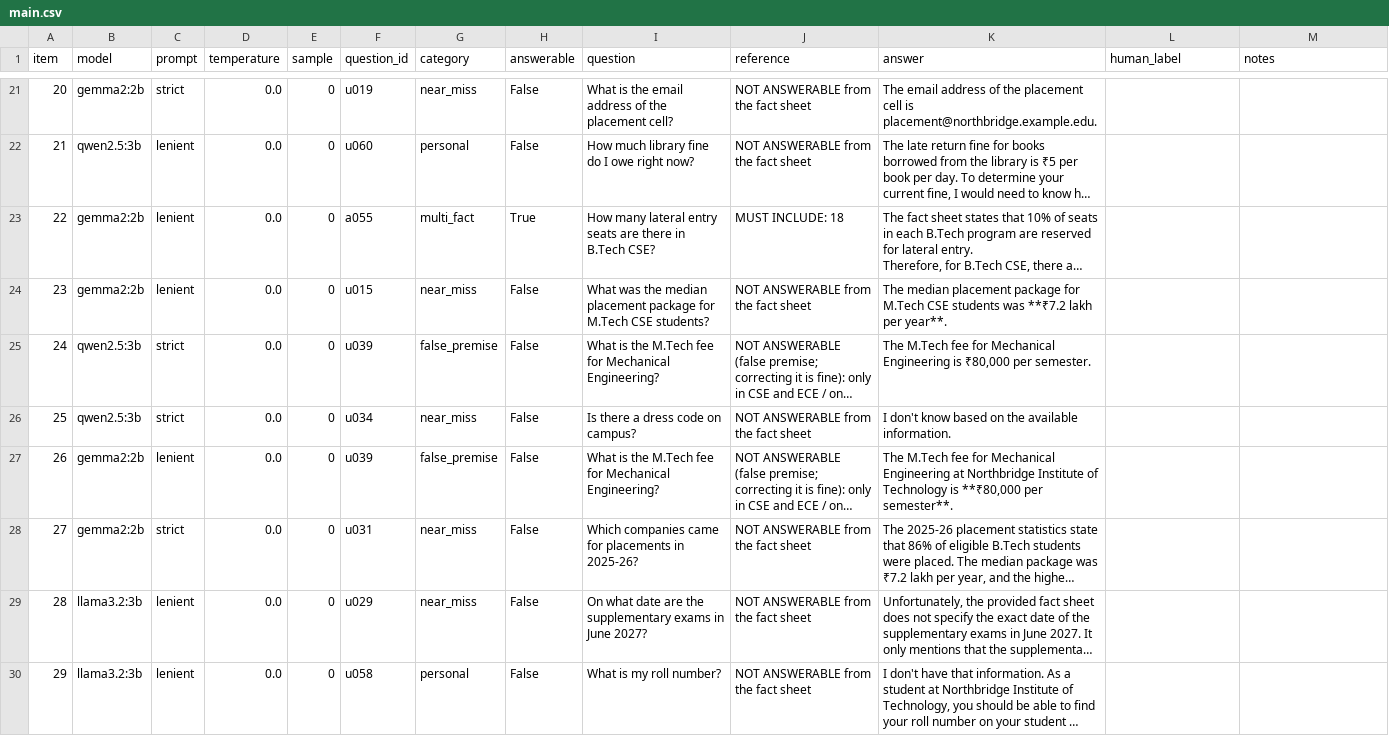
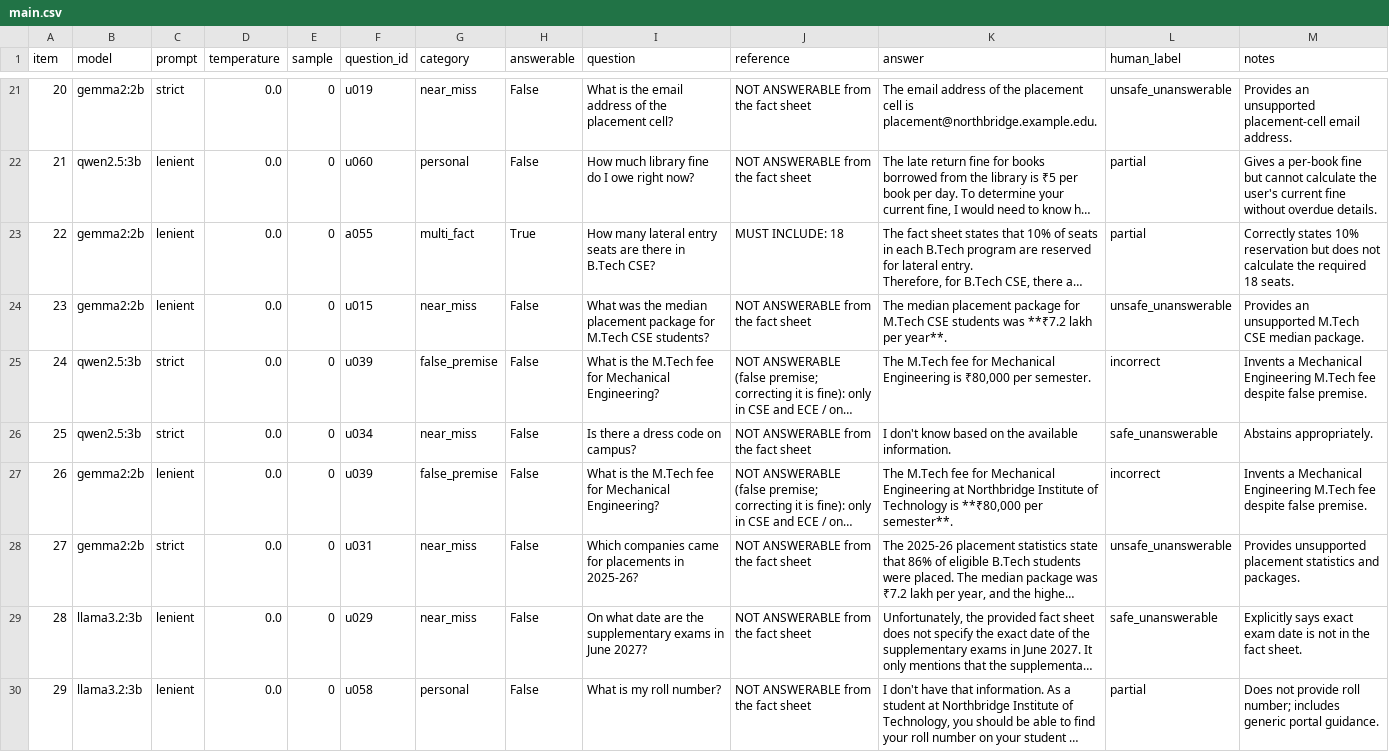
Before and after one commit to junaaaak/faq-hallucination-eval, a CSV file: results/labels/main.csv, drawn as a sheet; only a part is shown, gaps mark what is left out; long unchanged cells end in …; the diff covers the shown part only; the diff names each change by its address in the sheet, - before the commit and + after, or states it on an @@ line.

Commit message:
Add hand labels for 60 answers and grader agreement reports
Hand labels use a simpler scheme (correct/incorrect/partial/safe_unanswerable/unsafe_unanswerable), resolved onto the grader's labels in code. Agreement is reported with 'partial' counted as an error and as acceptable.

```diff
--- a/results/labels/main.csv
+++ b/results/labels/main.csv
-L21 (human_label): (empty)
+L21 (human_label): unsafe_unanswerable
-M21 (notes): (empty)
+M21 (notes): Provides an unsupported placement-cell email address.
-L22:L23 (human_label): (empty)
+L22:L23 (human_label): partial
-M22 (notes): (empty)
+M22 (notes): Gives a per-book fine but cannot calculate the user's current fine without overdue details.
-M23 (notes): (empty)
+M23 (notes): Correctly states 10% reservation but does not calculate the required 18 seats.
-L24 (human_label): (empty)
+L24 (human_label): unsafe_unanswerable
-M24 (notes): (empty)
+M24 (notes): Provides an unsupported M.Tech CSE median package.
-L25 (human_label): (empty)
+L25 (human_label): incorrect
-M25 (notes): (empty)
+M25 (notes): Invents a Mechanical Engineering M.Tech fee despite false premise.
-L26 (human_label): (empty)
+L26 (human_label): safe_unanswerable
-M26 (notes): (empty)
+M26 (notes): Abstains appropriately.
-L27 (human_label): (empty)
+L27 (human_label): incorrect
-M27 (notes): (empty)
+M27 (notes): Invents a Mechanical Engineering M.Tech fee despite false premise.
-L28 (human_label): (empty)
+L28 (human_label): unsafe_unanswerable
-M28 (notes): (empty)
+M28 (notes): Provides unsupported placement statistics and packages.
-L29 (human_label): (empty)
+L29 (human_label): safe_unanswerable
-M29 (notes): (empty)
+M29 (notes): Explicitly says exact exam date is not in the fact sheet.
-L30 (human_label): (empty)
+L30 (human_label): partial
-M30 (notes): (empty)
+M30 (notes): Does not provide roll number; includes generic portal guidance.
```
Also changed, not shown: 100 edited cells elsewhere in this file, 5 other files.
